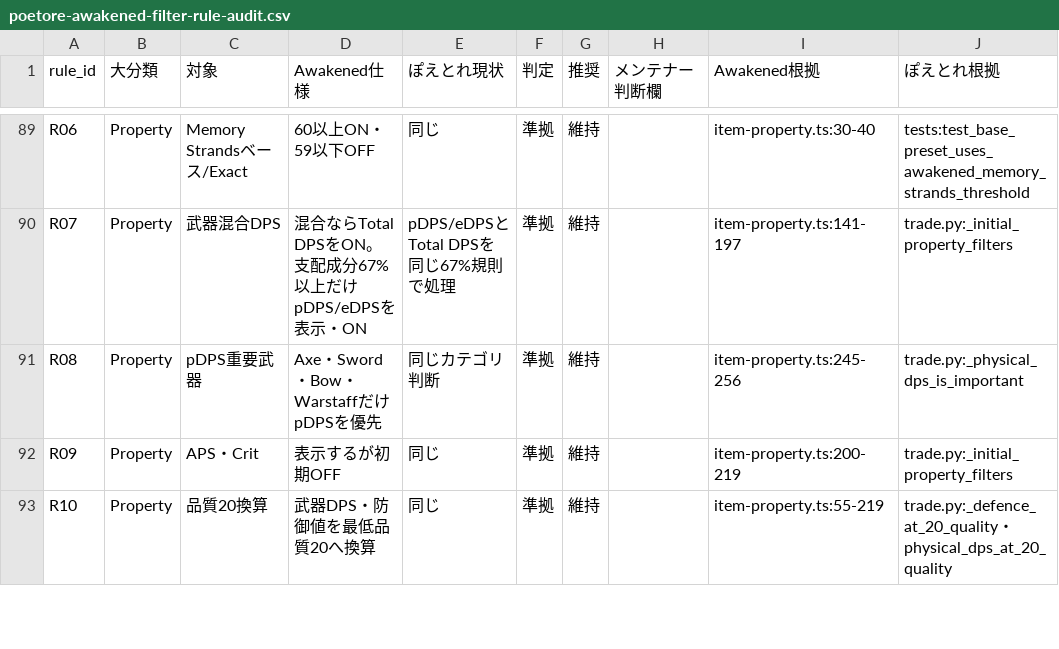
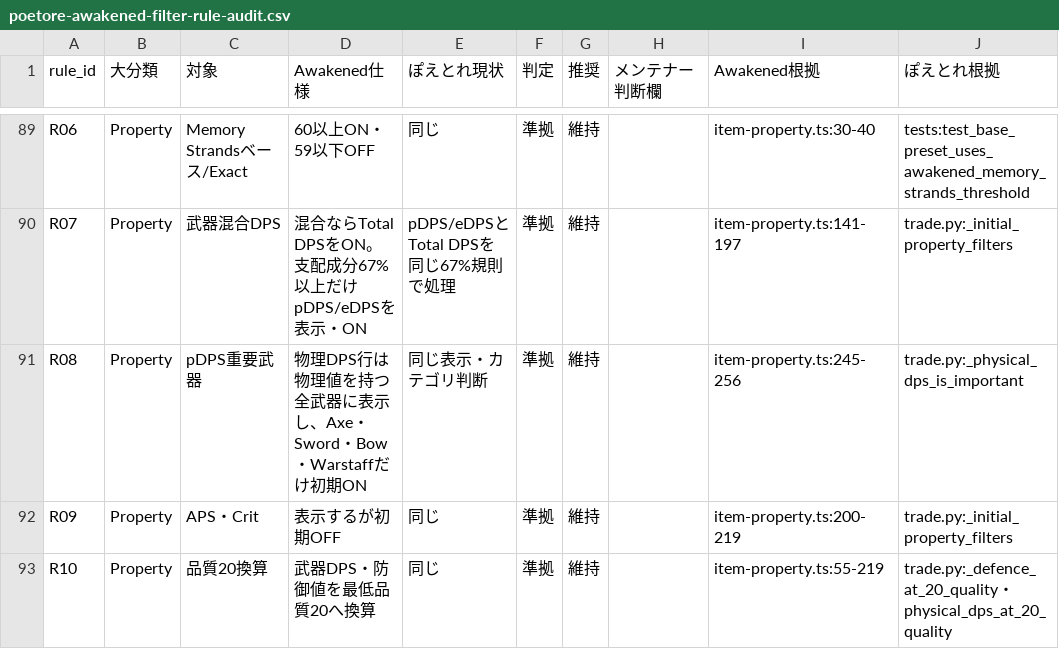
Before and after one commit to buri34/poenavi, a CSV file: docs/poetore-awakened-filter-rule-audit.csv, drawn as a sheet; only a part is shown, gaps mark what is left out.

Commit message:
fix(poetore): show physical DPS for wands

```diff
--- a/docs/poetore-awakened-filter-rule-audit.csv
+++ b/docs/poetore-awakened-filter-rule-audit.csv
@@ -90,3 +90,3 @@ R06,Property,Memory Strandsベース/Exact,60以上ON・59以下OFF,同じ,準
 R07,Property,武器混合DPS,混合ならTotal DPSをON。支配成分67%以上だけpDPS/eDPSを表示・ON,pDPS/eDPSとTotal DPSを同じ67%規則で処理,準拠,維持,,item-property.ts:141-197,trade.py:_initial_property_filters
-R08,Property,pDPS重要武器,Axe・Sword・Bow・WarstaffだけpDPSを優先,同じカテゴリ判断,準拠,維持,,item-property.ts:245-256,trade.py:_physical_dps_is_important
+R08,Property,pDPS重要武器,物理DPS行は物理値を持つ全武器に表示し、Axe・Sword・Bow・Warstaffだけ初期ON,同じ表示・カテゴリ判断,準拠,維持,,item-property.ts:245-256,trade.py:_physical_dps_is_important
 R09,Property,APS・Crit,表示するが初期OFF,同じ,準拠,維持,,item-property.ts:200-219,trade.py:_initial_property_filters
```
Also changed, not shown: 3 other files.
